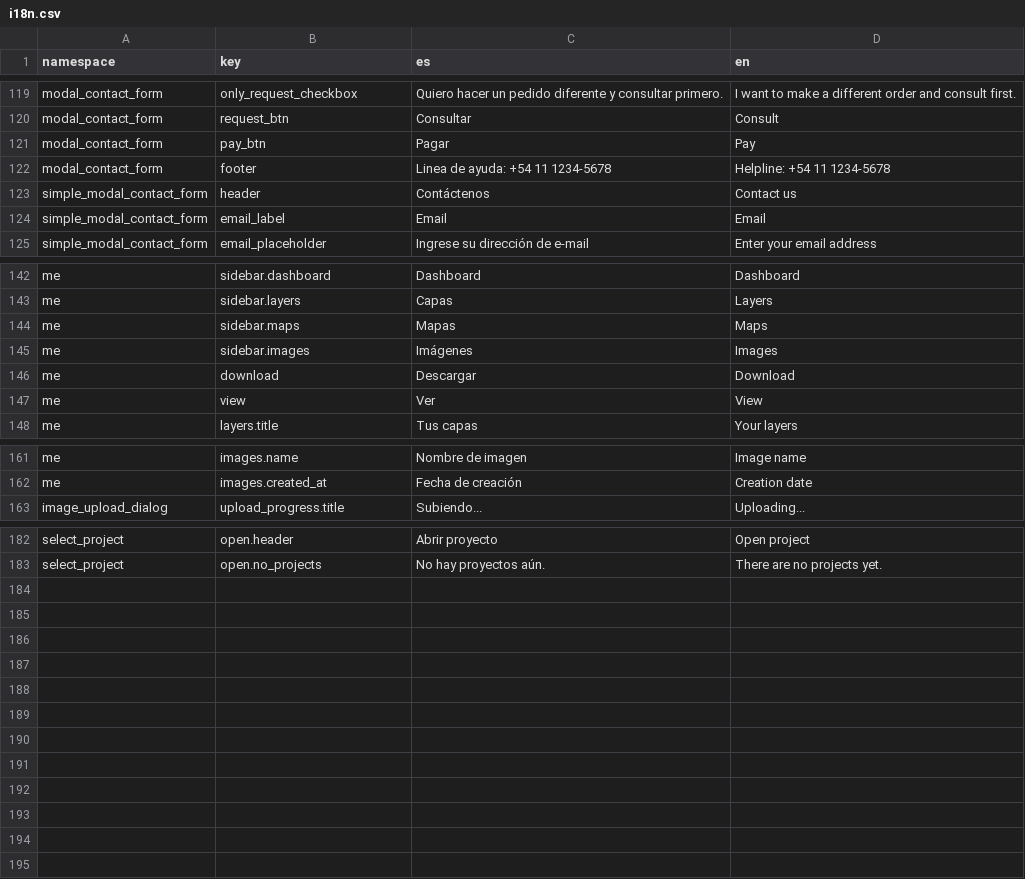
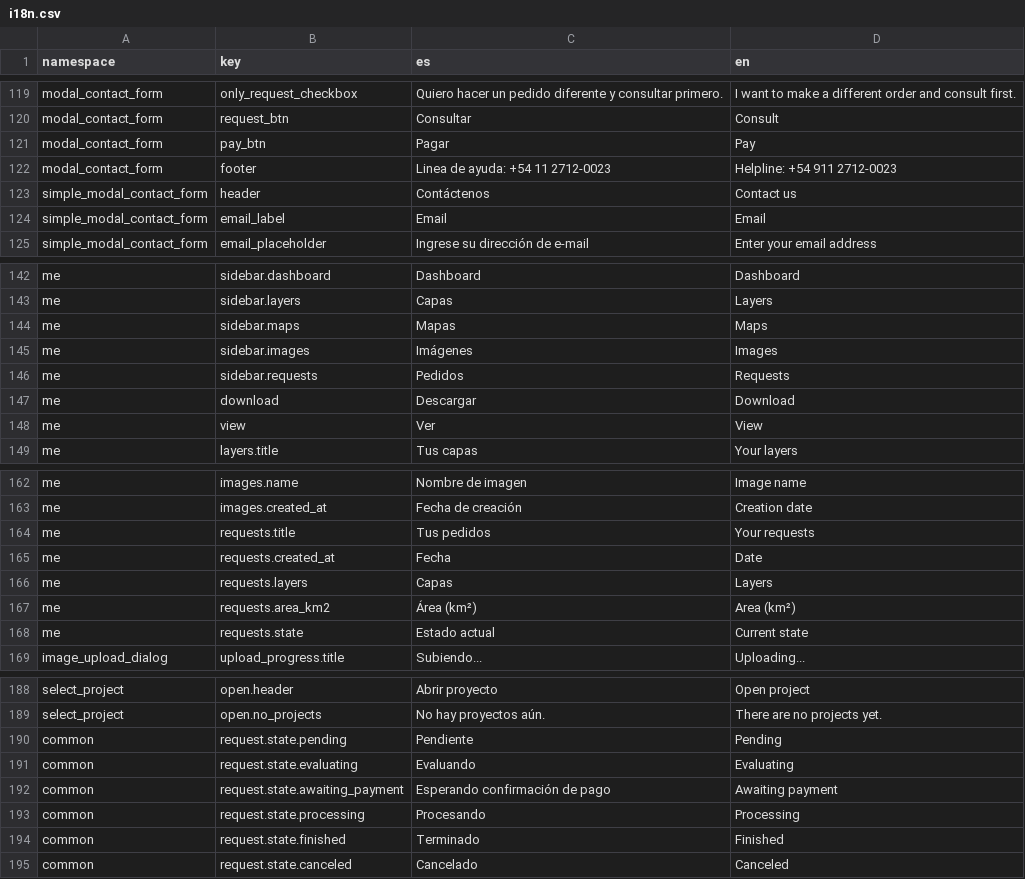
Before and after one commit to dymaxionlabs/analytics-frontend, a CSV file: i18n.csv, drawn as a sheet; only a part is shown, gaps mark what is left out; the diff covers the shown part only.

Commit message:
Requests view in /home/requests

```diff
--- a/i18n.csv
+++ b/i18n.csv
@@ -121,3 +121,3 @@ modal_contact_form,request_btn,Consultar,Consult
 modal_contact_form,pay_btn,Pagar,Pay
-modal_contact_form,footer,Linea de ayuda: +54 11 1234-5678,Helpline: +54 11 1234-5678
+modal_contact_form,footer,Linea de ayuda: +54 11 2712-0023,Helpline: +54 911 2712-0023
 simple_modal_contact_form,header,Contáctenos,Contact us
@@ -145,2 +145,3 @@ me,sidebar.maps,Mapas,Maps
 me,sidebar.images,Imágenes,Images
+me,sidebar.requests,Pedidos,Requests
 me,download,Descargar,Download
@@ -162,2 +163,7 @@ me,images.name,Nombre de imagen,Image name
 me,images.created_at,Fecha de creación,Creation date
+me,requests.title,Tus pedidos,Your requests
+me,requests.created_at,Fecha,Date
+me,requests.layers,Capas,Layers
+me,requests.area_km2,Área (km²),Area (km²)
+me,requests.state,Estado actual,Current state
 image_upload_dialog,upload_progress.title,Subiendo...,Uploading...
@@ -183 +189,7 @@ select_project,open.header,Abrir proyecto,Open project
 select_project,open.no_projects,No hay proyectos aún.,There are no projects yet.
+common,request.state.pending,Pendiente,Pending
+common,request.state.evaluating,Evaluando,Evaluating
+common,request.state.awaiting_payment,Esperando confirmación de pago,Awaiting payment
+common,request.state.processing,Procesando,Processing
+common,request.state.finished,Terminado,Finished
+common,request.state.canceled,Cancelado,Canceled
```
Also changed, not shown: 26 edited cells elsewhere in this file, 11 other files.
